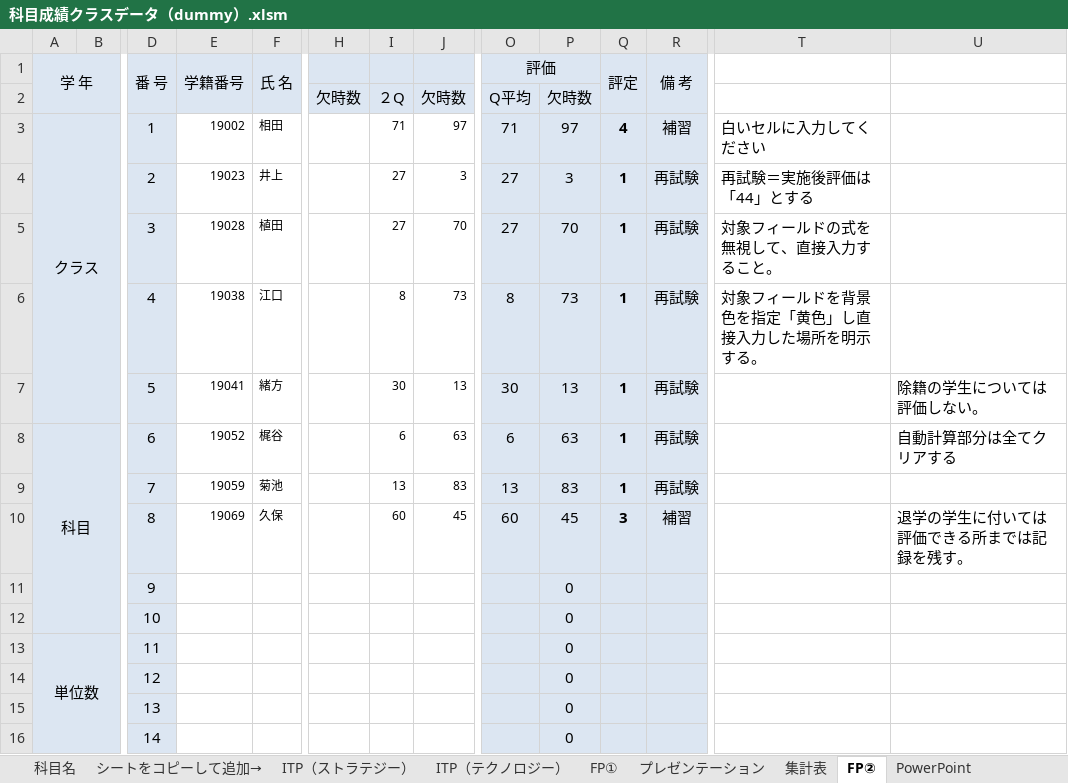
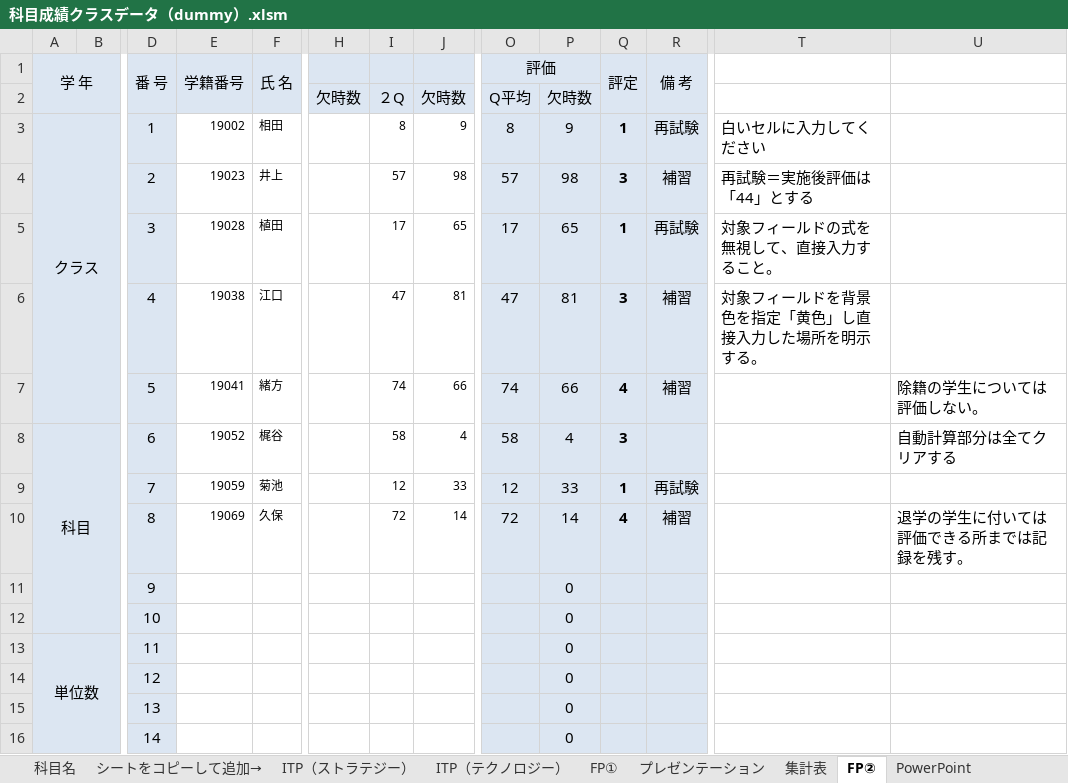
Before and after one commit to yuedackg/uipath2020, an Excel workbook: ゼミ課題11月期/files/課題３/科目成績クラスデータ（dummy）.xlsm, sheet FP②, drawn as a sheet; only a part is shown, gaps mark what is left out; values as stored, in another font and other column widths than the file's, no borders; conditional formats not drawn; removed rows and columns are numbered as before the commit, all else as after; rows hold the shown columns only; the diff covers the shown part only; the diff names each change by its address in the sheet, - before the commit and + after, or states it on an @@ line.

```diff
--- a/ゼミ課題11月期/files/課題３/科目成績クラスデータ（dummy）.xlsm (sheet FP②)
+++ b/ゼミ課題11月期/files/課題３/科目成績クラスデータ（dummy）.xlsm (sheet FP②)
-I3: 71
+I3: 8
-J3: 97
+J3: 9
-O3 (評価): 71
+O3 (評価): 8
-P3: 97
+P3: 9
-Q3 (評定): 4
+Q3 (評定): 1
-R3 (備 考): 補習
+R3 (備 考): 再試験
-row 4:  |  | 2 | 19023 | 井上 |  | 27 | 3 | 27 | 3 | 1 | 再試験 | 再試験＝実施後評価は「44」とする
+row 4:  |  | 2 | 19023 | 井上 |  | 57 | 98 | 57 | 98 | 3 | 補習 | 再試験＝実施後評価は「44」とする
-I5: 27
+I5: 17
-J5: 70
+J5: 65
-O5 (評価): 27
+O5 (評価): 17
-P5: 70
+P5: 65
-row 6:  |  | 4 | 19038 | 江口 |  | 8 | 73 | 8 | 73 | 1 | 再試験 | 対象フィールドを背景色を指定「黄色」し直接入力した場所を明示する。
-row 7:  |  | 5 | 19041 | 緒方 |  | 30 | 13 | 30 | 13 | 1 | 再試験 |  | 除籍の学生については評価しない。
+row 6:  |  | 4 | 19038 | 江口 |  | 47 | 81 | 47 | 81 | 3 | 補習 | 対象フィールドを背景色を指定「黄色」し直接入力した場所を明示する。
+row 7:  |  | 5 | 19041 | 緒方 |  | 74 | 66 | 74 | 66 | 4 | 補習 |  | 除籍の学生については評価しない。
-I8: 6
+I8: 58
-J8: 63
+J8: 4
-O8 (評価): 6
+O8 (評価): 58
-P8: 63
+P8: 4
-Q8 (評定): 1
+Q8 (評定): 3
-R8 (備 考): 再試験
+R8 (備 考): (empty)
-I9: 13
+I9: 12
-J9: 83
+J9: 33
-O9 (評価): 13
+O9 (評価): 12
-P9: 83
+P9: 33
-I10: 60
+I10: 72
-J10: 45
+J10: 14
-O10 (評価): 60
+O10 (評価): 72
-P10: 45
+P10: 14
-Q10 (評定): 3
+Q10 (評定): 4
```
Also changed, not shown: 1 edited cell elsewhere in this sheet, sheet FP①, sheet ITP（テクノロジー）, sheet PowerPoint, sheet RPA演習, sheet WEBデザイン演習, sheet キャリアプラン, 2 more sheets, charts or pictures, 3 other files.
